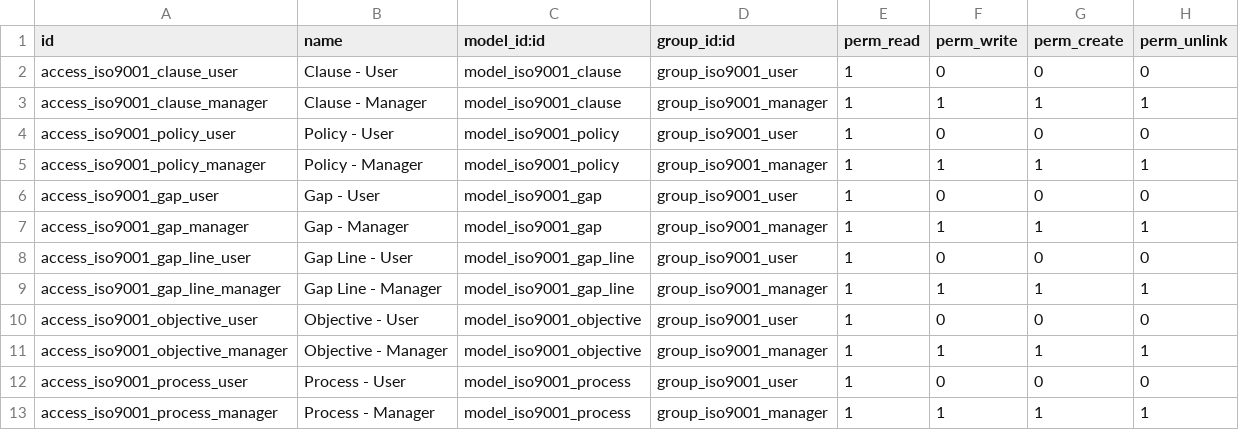
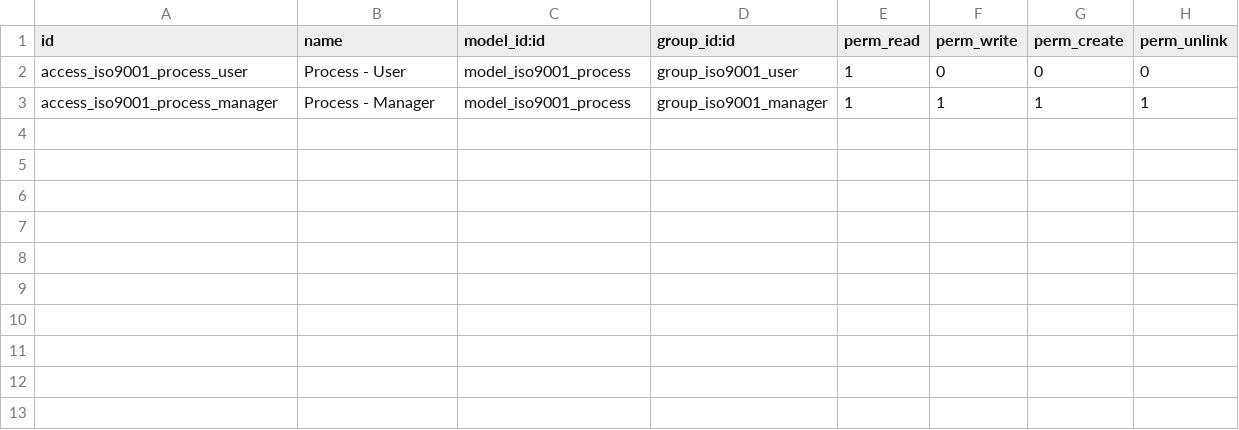
Before and after one commit to vertelab/odoo-management-system, a CSV file: mgmtsystem_9001/security/ir.model.access.csv, drawn as a sheet.

Commit message:
feat: shared ISO core (mgmtsystem_iso_base) + 9001 as a shell
Six modules each defined their own clause model (iso9001.clause,
iso14001.clause, ..., sam.iso_clause) and gap model with an identical
shape, copied per standard. Three of them (_9001, _14001, _42001) were
standalone islands claiming to build on OCA mgmtsystem while depending
only on base and mail.

Introduce one shared core and make the standards shells on top of it:

* New module mgmtsystem_iso_base with mgmtsystem.iso.standard,
  .clause, .gap and .gap.line. Standards are data, not models; the
  clause number is unique per standard, not globally. Models keep the
  OCA mgmtsystem. prefix.
* mgmtsystem_9001 becomes a thin shell: depends on the core, keeps the
  process model (OCA's mgmtsystem.system is not a process model) and
  moves its clauses 4-10 into the core clause model.
* Drop iso9001.clause/gap/gap.line/policy/objective. Policy belongs to
  mgmtsystem_manual/document_page and objectives to
  mgmtsystem_objective, which already provide richer models.
* Add a post-migrate for 18.0.1.1.0 that moves legacy iso9001_* rows
  into the core. It is idempotent, safe when the old tables are absent,
  and never drops them, so a rollback stays possible.

23 tests, 0 failures, 0 errors. Verified end to end in Odoo 18: a gap
analysis for ISO 9001 is created, filled with maturity levels, completed
and read back from the core models.

OpenSpec change iso-common-core, archived with specs synced to
openspec/specs/mgmtsystem-iso-base and openspec/specs/mgmtsystem-9001.
Phases 3 and 4 (14001, 42001, 27001, 22000, sam) follow separately.

```diff
--- a/mgmtsystem_9001/security/ir.model.access.csv
+++ b/mgmtsystem_9001/security/ir.model.access.csv
@@ -1,12 +1,2 @@
 id,name,model_id:id,group_id:id,perm_read,perm_write,perm_create,perm_unlink
-access_iso9001_clause_user,Clause - User,model_iso9001_clause,group_iso9001_user,1,0,0,0
-access_iso9001_clause_manager,Clause - Manager,model_iso9001_clause,group_iso9001_manager,1,1,1,1
-access_iso9001_policy_user,Policy - User,model_iso9001_policy,group_iso9001_user,1,0,0,0
-access_iso9001_policy_manager,Policy - Manager,model_iso9001_policy,group_iso9001_manager,1,1,1,1
-access_iso9001_gap_user,Gap - User,model_iso9001_gap,group_iso9001_user,1,0,0,0
-access_iso9001_gap_manager,Gap - Manager,model_iso9001_gap,group_iso9001_manager,1,1,1,1
-access_iso9001_gap_line_user,Gap Line - User,model_iso9001_gap_line,group_iso9001_user,1,0,0,0
-access_iso9001_gap_line_manager,Gap Line - Manager,model_iso9001_gap_line,group_iso9001_manager,1,1,1,1
-access_iso9001_objective_user,Objective - User,model_iso9001_objective,group_iso9001_user,1,0,0,0
-access_iso9001_objective_manager,Objective - Manager,model_iso9001_objective,group_iso9001_manager,1,1,1,1
 access_iso9001_process_user,Process - User,model_iso9001_process,group_iso9001_user,1,0,0,0
```
Also changed, not shown: 58 other files.
